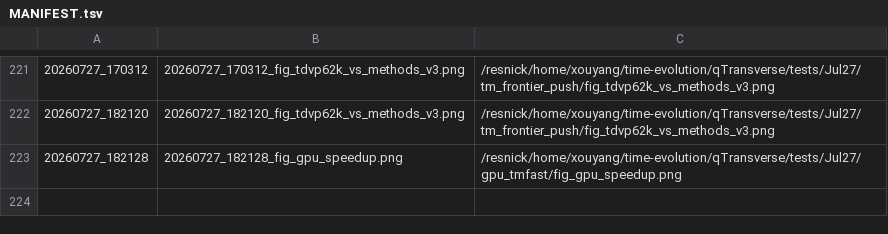
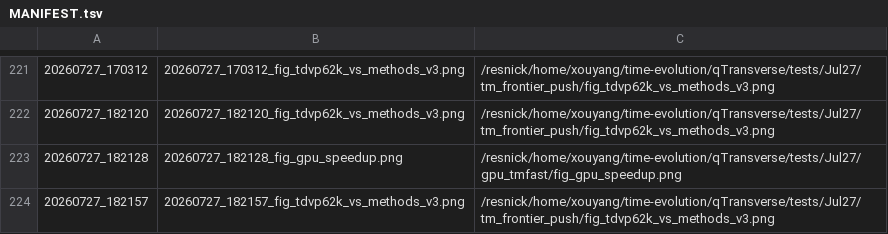
Before and after one commit to Xiaoyu-Ouyang/image-host, a TSV file: MANIFEST.tsv, drawn as a sheet; only a part is shown, gaps mark what is left out.

Commit message:
upload_fig: 20260727_182157 (1 file(s))
20260727_182157_fig_tdvp62k_vs_methods_v3.png <- /resnick/home/xouyang/time-evolution/qTransverse/tests/Jul27/tm_frontier_push/fig_tdvp62k_vs_methods_v3.png

```diff
--- a/MANIFEST.tsv
+++ b/MANIFEST.tsv
@@ -223 +223,2 @@
 20260727_182128	20260727_182128_fig_gpu_speedup.png	/resnick/home/xouyang/time-evolution/qTransverse/tests/Jul27/gpu_tmfast/fig_gpu_speedup.png
+20260727_182157	20260727_182157_fig_tdvp62k_vs_methods_v3.png	/resnick/home/xouyang/time-evolution/qTransverse/tests/Jul27/tm_frontier_push/fig_tdvp62k_vs_methods_v3.png
```
Also changed, not shown: 1 other file.
